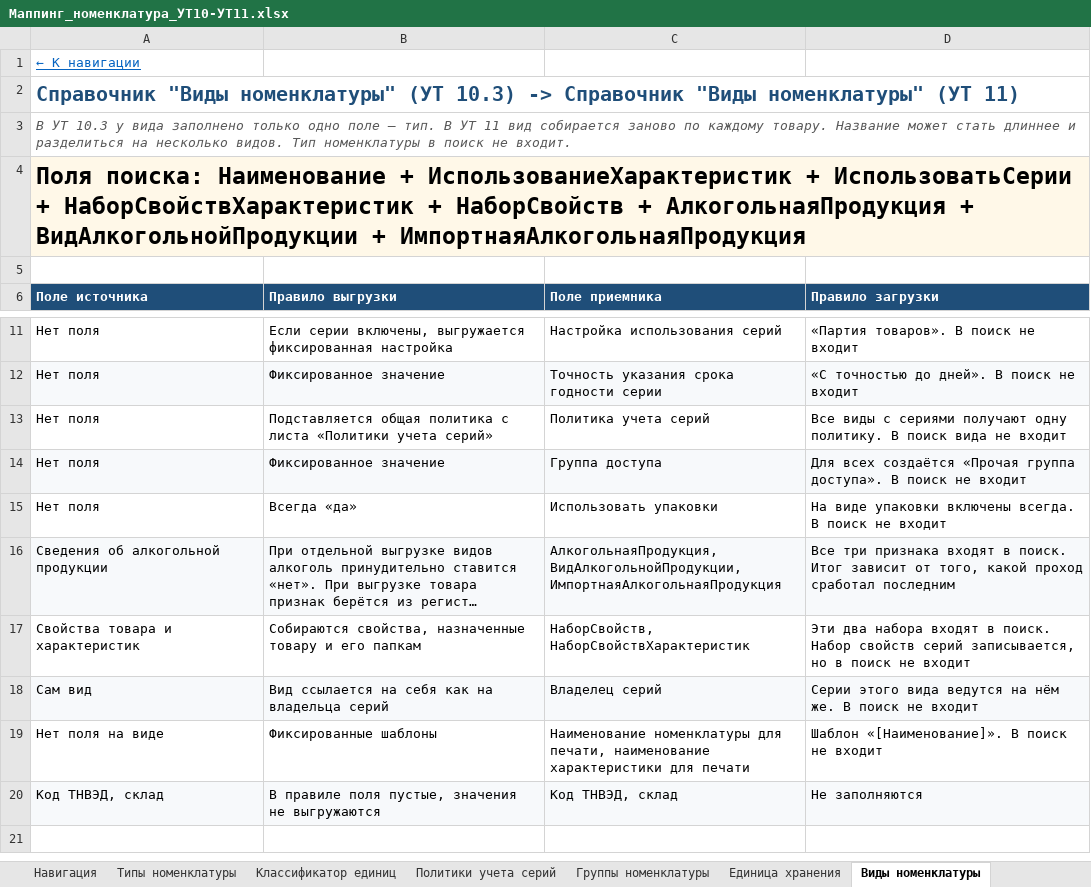
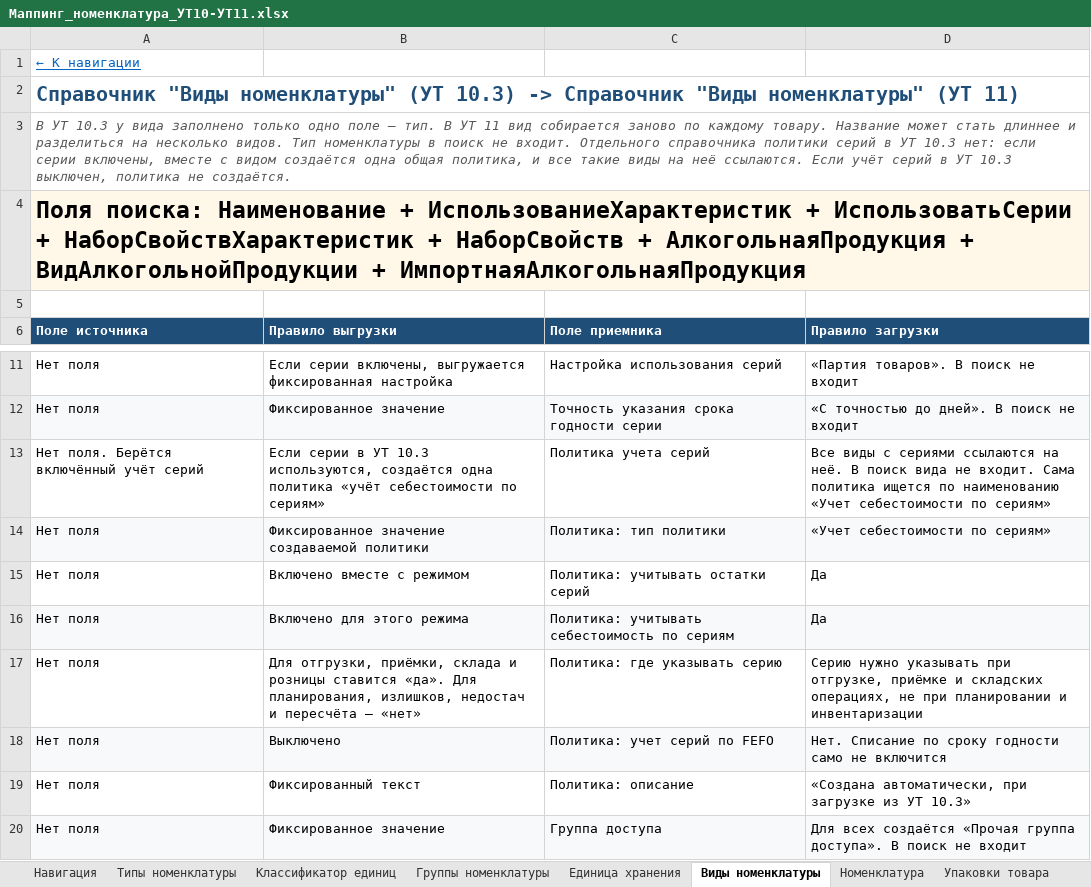
Before and after one commit to crabopal/Primtrade_ExchangeRules_UT10_-_UT11, an Excel workbook: Маппинг_номенклатура_УТ10-УТ11.xlsx, sheet Виды номенклатуры, drawn as a sheet; only a part is shown, gaps mark what is left out; the shorter side is filled out with more unchanged rows; long unchanged cells end in …; values as stored, in another font and other column widths than the file's, no borders; the diff names each change by its address in the sheet, - before the commit and + after, or states it on an @@ line.

```diff
--- a/Маппинг_номенклатура_УТ10-УТ11.xlsx (sheet Виды номенклатуры)
+++ b/Маппинг_номенклатура_УТ10-УТ11.xlsx (sheet Виды номенклатуры)
-sheet tab: Политики учета серий
-A3 (Поле источника): …не входит.
+A3 (Поле источника): …не входит. Отдельного справочника политики серий в УТ 10.3 нет: если серии включены, вместе с видом создаётся одна общая политика, и все такие виды на неё ссылаются. Если учёт серий в УТ 10.3 выключен, политика не создаётся.
-A13 (Поле источника): Нет поля
+A13 (Поле источника): Нет поля. Берётся включённый учёт серий
-B13 (Правило выгрузки): Подставляется общая политика с листа «Политики учета серий»
+B13 (Правило выгрузки): Если серии в УТ 10.3 используются, создаётся одна политика «учёт себестоимости по сериям»
-D13 (Правило загрузки): …с сериями получают одну политику. В поиск вида не входит
+D13 (Правило загрузки): …с сериями ссылаются на неё. В поиск вида не входит. Сама политика ищется по наименованию «Учет себестоимости по сериям»
+row 14: Нет поля | Фиксированное значение создаваемой политики | Политика: тип политики | «Учет себестоимости по сериям»
+row 15: Нет поля | Включено вместе с режимом | Политика: учитывать остатки серий | Да
+row 16: Нет поля | Включено для этого режима | Политика: учитывать себестоимость по сериям | Да
+row 17: Нет поля | Для отгрузки, приёмки, склада и розницы ставится «да». Для планирования, излишков, недостач и пересчёта — «нет» | Политика: где указывать серию | Серию нужно указывать при отгрузке, приёмке и складских операциях, не при планировании и инвентаризации
+row 18: Нет поля | Выключено | Политика: учет серий по FEFO | Нет. Списание по сроку годности само не включится
+row 19: Нет поля | Фиксированный текст | Политика: описание | «Создана автоматически, при загрузке из УТ 10.3»
```
Also changed, not shown: sheet Навигация.
